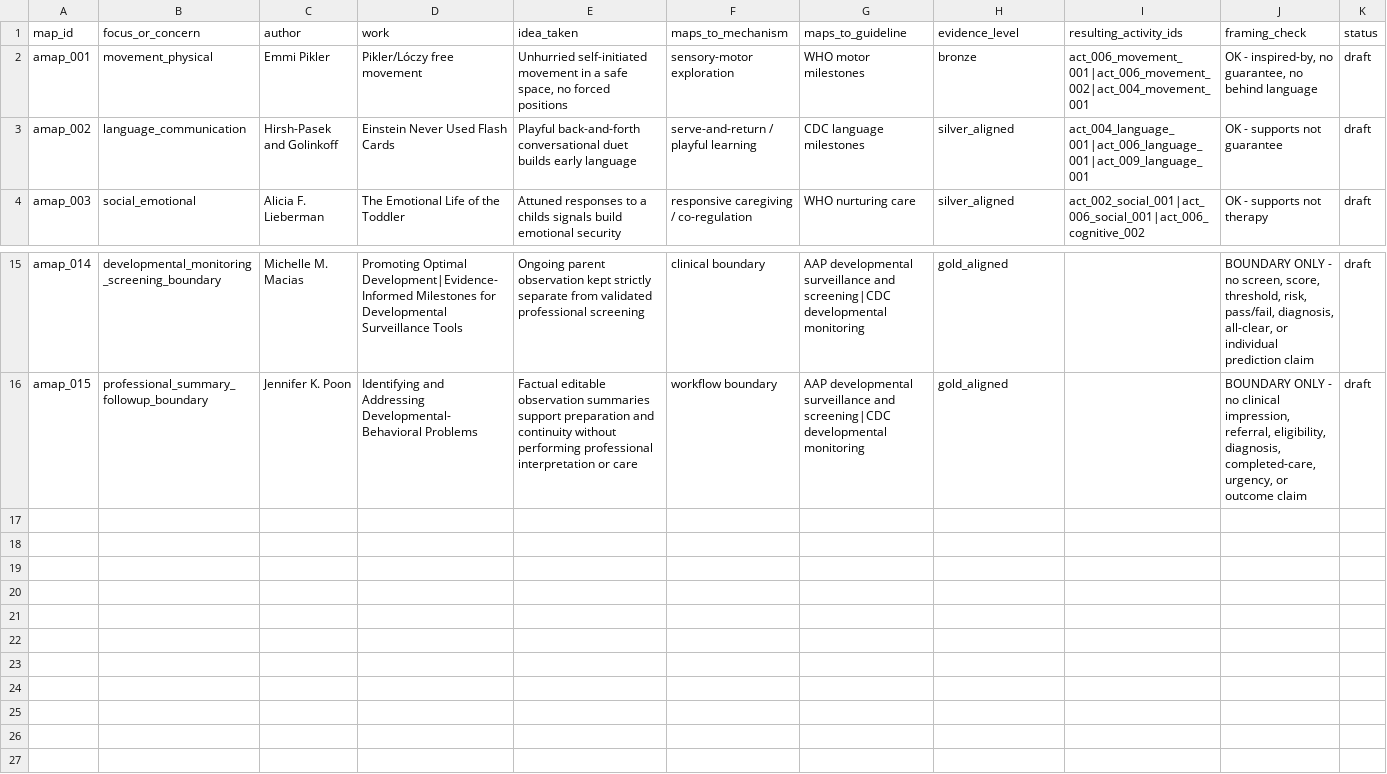
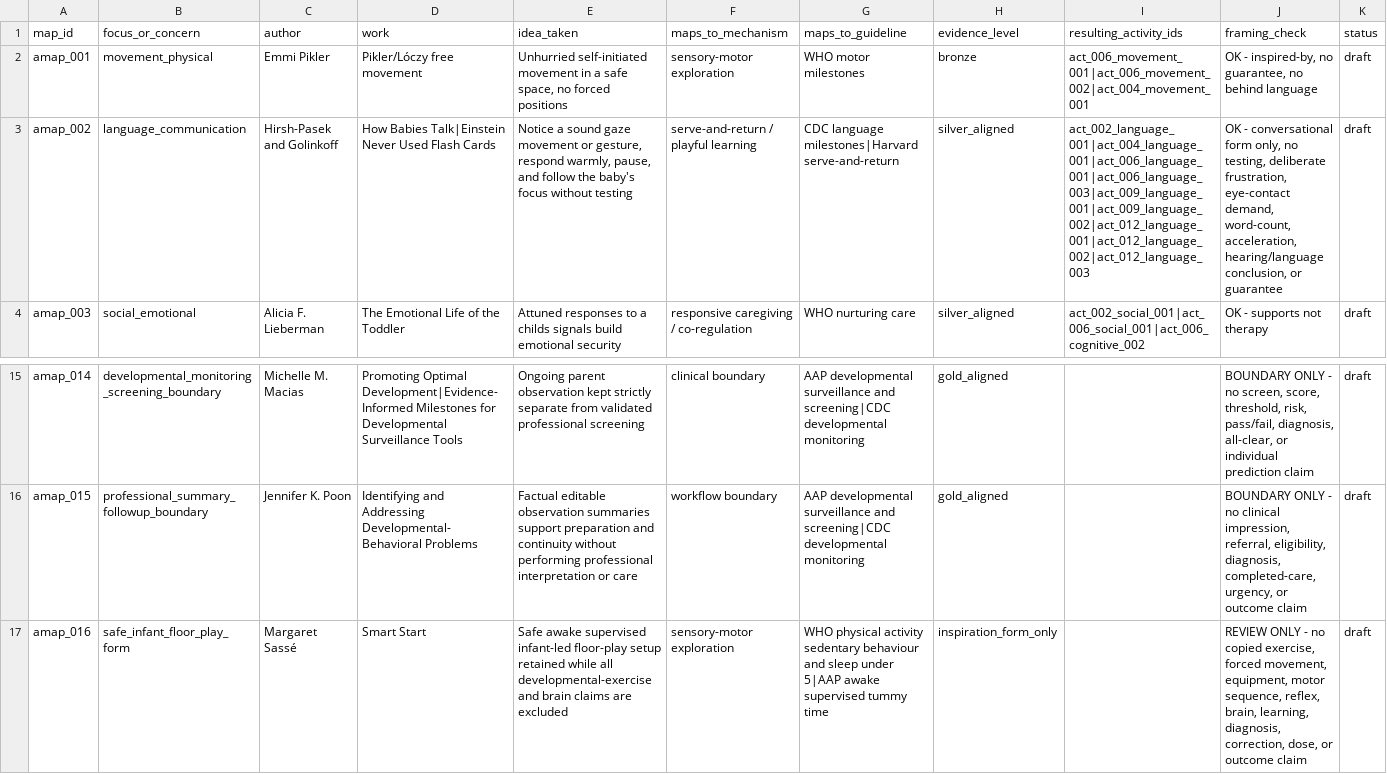
Before and after one commit to tolyashevche-rgb/Milestones, a CSV file: knowledge_base/recommendation_author_map.csv, drawn as a sheet; only a part is shown, gaps mark what is left out; the diff names each change by its address in the sheet, - before the commit and + after, or states it on an @@ line.

Commit message:
docs: integrate How Babies Talk and audit Smart Start

```diff
--- a/knowledge_base/recommendation_author_map.csv
+++ b/knowledge_base/recommendation_author_map.csv
-D3 (work): Einstein Never Used Flash Cards
+D3 (work): How Babies Talk|Einstein Never Used Flash Cards
-E3 (idea_taken): Playful back-and-forth conversational duet builds early language
+E3 (idea_taken): Notice a sound gaze movement or gesture, respond warmly, pause, and follow the baby's focus without testing
-G3 (maps_to_guideline): CDC language milestones
+G3 (maps_to_guideline): CDC language milestones|Harvard serve-and-return
-I3 (resulting_activity_ids): act_004_language_001|act_006_language_001|act_009_language_001
+I3 (resulting_activity_ids): act_002_language_001|act_004_language_001|act_006_language_001|act_006_language_003|act_009_language_001|act_009_language_002|act_012_language_001|act_012_language_002|act_012_language_003
-J3 (framing_check): OK - supports not guarantee
+J3 (framing_check): OK - conversational form only, no testing, deliberate frustration, eye-contact demand, word-count, acceleration, hearing/language conclusion, or guarantee
+row 17: amap_016 | safe_infant_floor_play_form | Margaret Sassé | Smart Start | Safe awake supervised infant-led floor-play setup retained while all developmental-exercise and brain claims are excluded | sensory-motor exploration | WHO physical activity sedentary behaviour and sleep under 5|AAP awake supervised tummy time | inspiration_form_only |  | REVIEW ONLY - no copied exercise, forced movement, equipment, motor sequence, reflex, brain, learning, diagnosis, correction, dose, or outcome claim | draft
```
Also changed, not shown: knowledge_base/author_works_inventory.csv, 5 other files.
